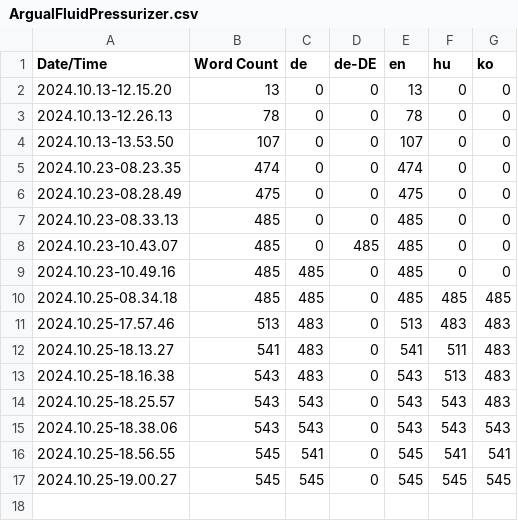
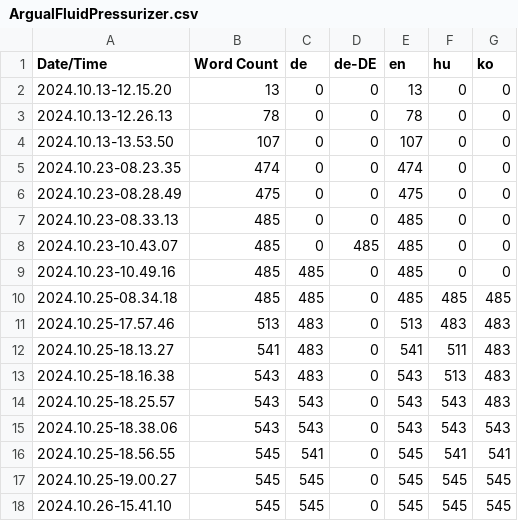
Before and after one commit to Argual/Satisfactory-ArgualFluidPressurizer, a CSV file: Content/Localization/ArgualFluidPressurizer/ArgualFluidPressurizer.csv, drawn as a sheet.

Commit message:
Updated korean translations.

```diff
--- a/Content/Localization/ArgualFluidPressurizer/ArgualFluidPressurizer.csv
+++ b/Content/Localization/ArgualFluidPressurizer/ArgualFluidPressurizer.csv
@@ -17 +17,2 @@ Date/Time,Word Count,de,de-DE,en,hu,ko
 2024.10.25-19.00.27,545,545,0,545,545,545
+2024.10.26-15.41.10,545,545,0,545,545,545
```
Also changed, not shown: 4 other files.
